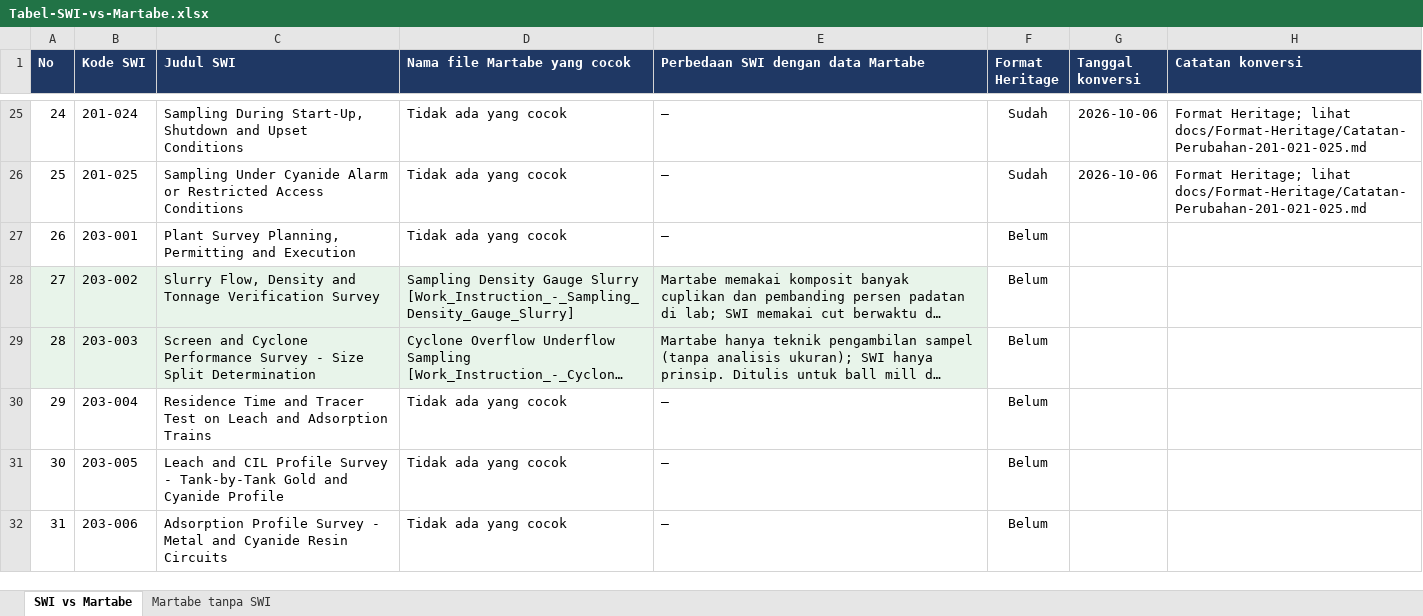
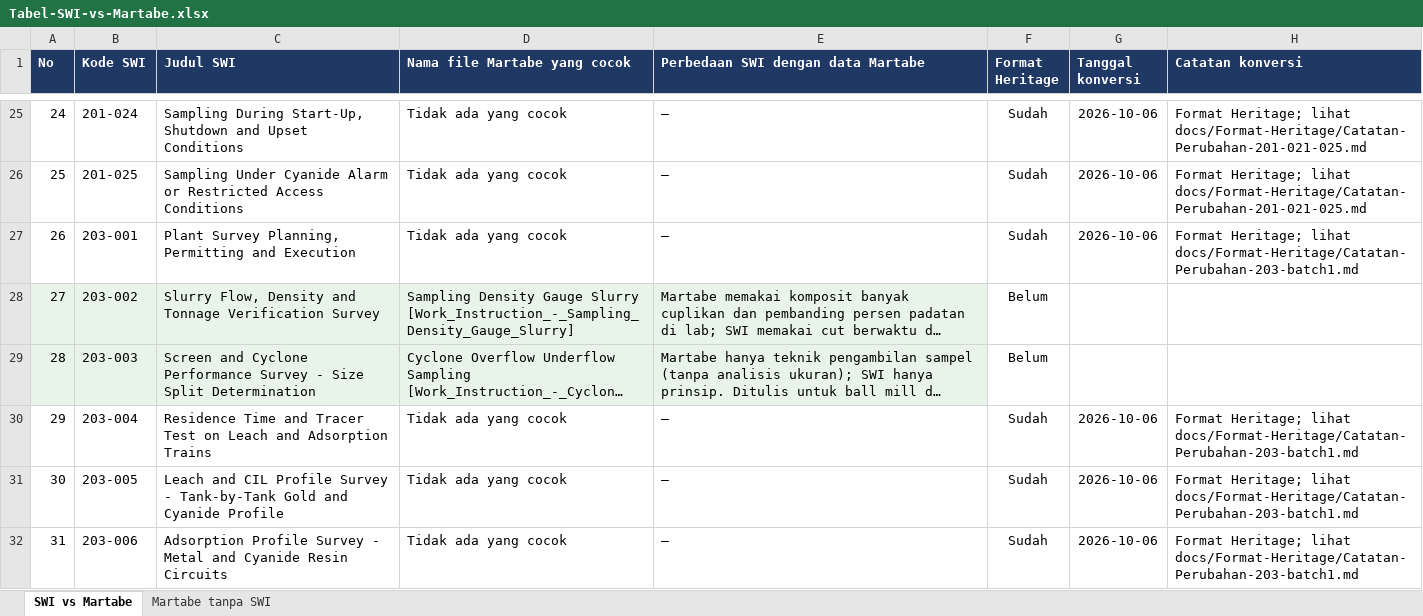
Before and after one commit to 007Manday/SWI-METS, an Excel workbook: docs/Tabel-SWI-vs-Martabe.xlsx, sheet SWI vs Martabe, drawn as a sheet; only a part is shown, gaps mark what is left out; long unchanged cells end in …; values as stored, in another font and other column widths than the file's, no borders; the diff covers the shown part only; the diff names each change by its address in the sheet, - before the commit and + after, or states it on an @@ line.

```diff
--- a/docs/Tabel-SWI-vs-Martabe.xlsx (sheet SWI vs Martabe)
+++ b/docs/Tabel-SWI-vs-Martabe.xlsx (sheet SWI vs Martabe)
-F27 (Format Heritage): Belum
+F27 (Format Heritage): Sudah
-G27 (Tanggal konversi): (empty)
+G27 (Tanggal konversi): 2026-10-06
-H27 (Catatan konversi): (empty)
+H27 (Catatan konversi): Format Heritage; lihat docs/Format-Heritage/Catatan-Perubahan-203-batch1.md
-F30:F32 (Format Heritage): Belum
+F30:F32 (Format Heritage): Sudah
-G30:G32 (Tanggal konversi): (empty)
+G30:G32 (Tanggal konversi): 2026-10-06
-H30:H32 (Catatan konversi): (empty)
+H30:H32 (Catatan konversi): Format Heritage; lihat docs/Format-Heritage/Catatan-Perubahan-203-batch1.md
```
Also changed, not shown: 15 edited cells elsewhere in this sheet, 20 other files.
